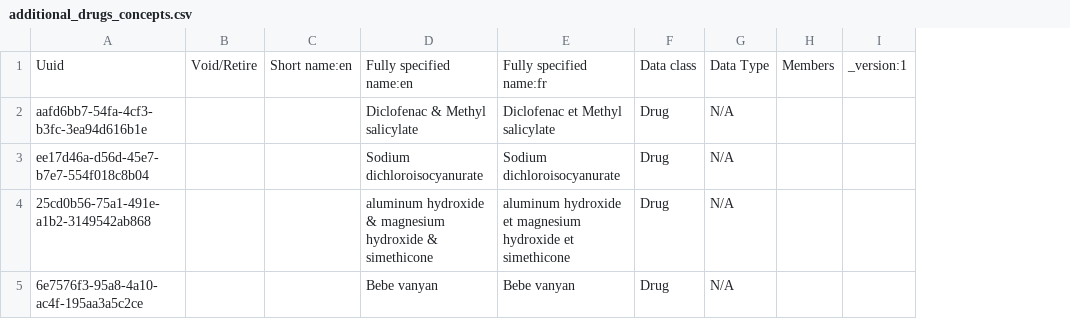
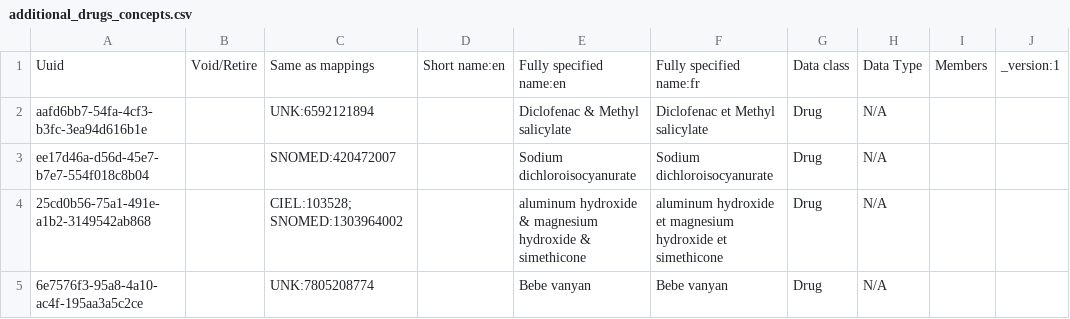
Before and after one commit to mekomsolutions/ozone-c2c, a CSV file: configs/bahmniemr/initializer/concepts/additional_drugs_concepts.csv, drawn as a sheet; only a part is shown; the diff names each change by its address in the sheet, - before the commit and + after, or states it on an @@ line.

Commit message:
C2C-459: Add concept code mappings for drugs (#11)

```diff
--- a/configs/bahmniemr/initializer/concepts/additional_drugs_concepts.csv
+++ b/configs/bahmniemr/initializer/concepts/additional_drugs_concepts.csv
+column C, rows 1-5: Same as mappings | UNK:6592121894 | SNOMED:420472007 | CIEL:103528;SNOMED:1303964002 | UNK:7805208774
```
Also changed, not shown: 3 other files.
